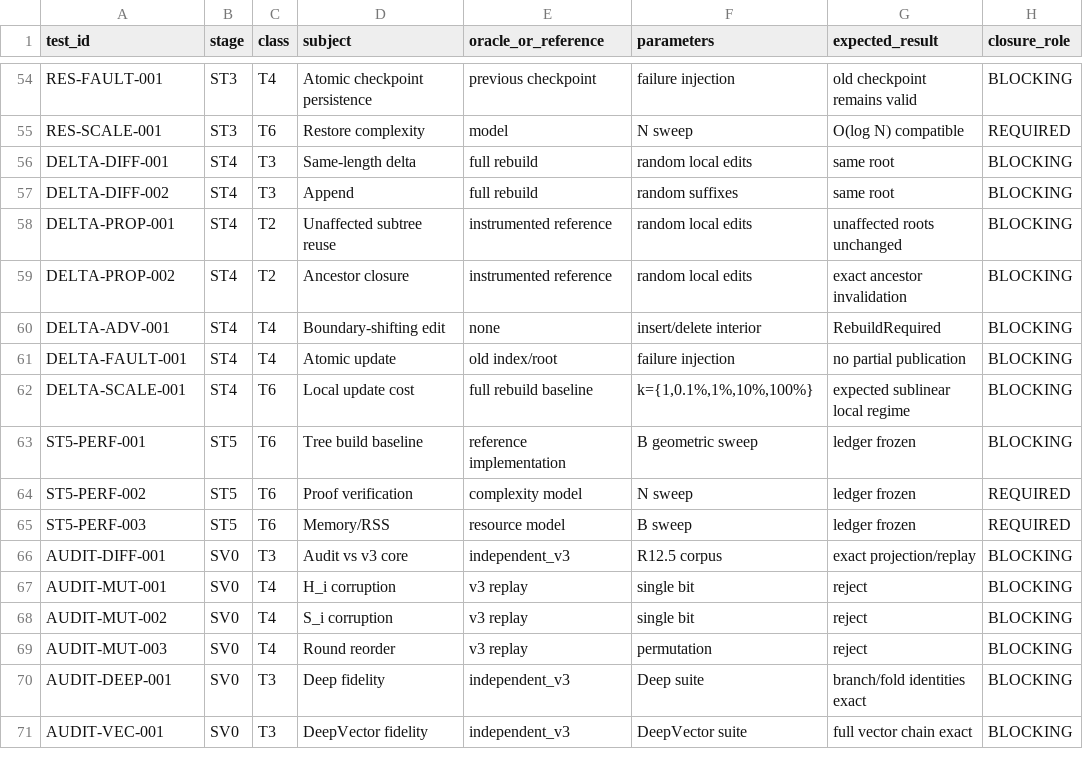
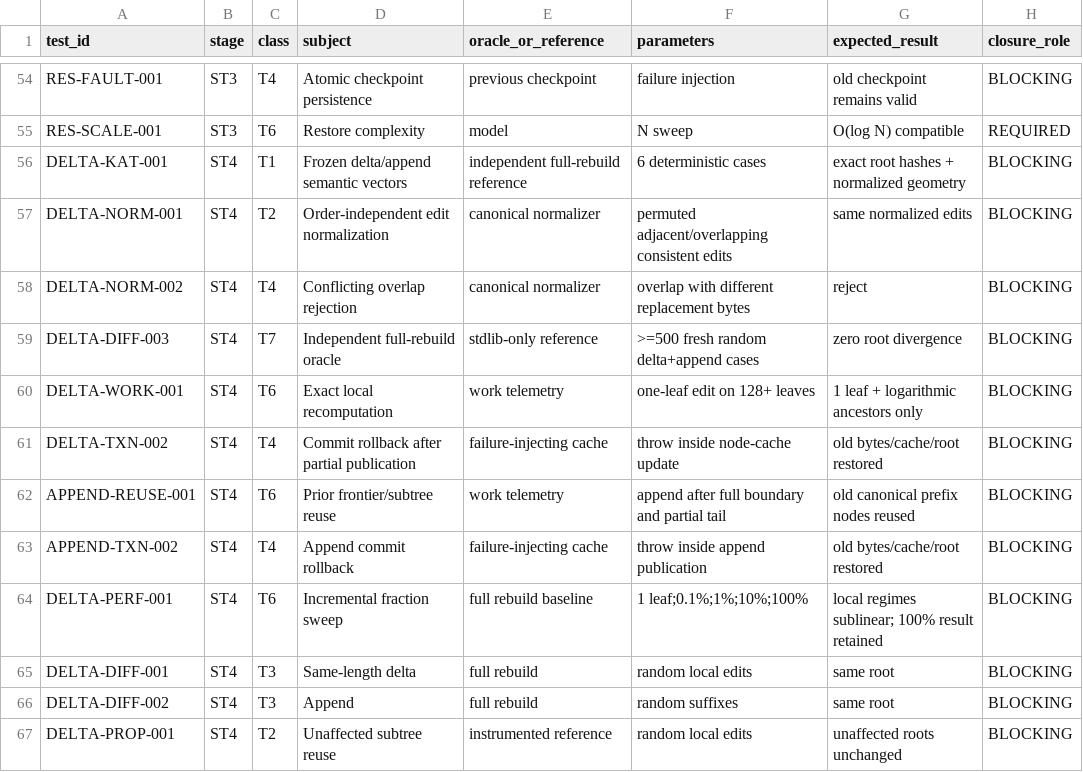
Before and after one commit to alfredoVallejoM/sigma-framework, a TSV file: docs/product-closure/SIGMA-DUAL-INTEGRITY-TEST-MATRIX.tsv, drawn as a sheet; only a part is shown, gaps mark what is left out; the shorter side is filled out with more unchanged rows; the diff names each change by its address in the sheet, - before the commit and + after, or states it on an @@ line.

Commit message:
st4: expand delta append closure test matrix

```diff
--- a/docs/product-closure/SIGMA-DUAL-INTEGRITY-TEST-MATRIX.tsv
+++ b/docs/product-closure/SIGMA-DUAL-INTEGRITY-TEST-MATRIX.tsv
+row 56: DELTA-KAT-001 | ST4 | T1 | Frozen delta/append semantic vectors | independent full-rebuild reference | 6 deterministic cases | exact root hashes + normalized geometry | BLOCKING
+row 57: DELTA-NORM-001 | ST4 | T2 | Order-independent edit normalization | canonical normalizer | permuted adjacent/overlapping consistent edits | same normalized edits | BLOCKING
+row 58: DELTA-NORM-002 | ST4 | T4 | Conflicting overlap rejection | canonical normalizer | overlap with different replacement bytes | reject | BLOCKING
+row 59: DELTA-DIFF-003 | ST4 | T7 | Independent full-rebuild oracle | stdlib-only reference | >=500 fresh random delta+append cases | zero root divergence | BLOCKING
+row 60: DELTA-WORK-001 | ST4 | T6 | Exact local recomputation | work telemetry | one-leaf edit on 128+ leaves | 1 leaf + logarithmic ancestors only | BLOCKING
+row 61: DELTA-TXN-002 | ST4 | T4 | Commit rollback after partial publication | failure-injecting cache | throw inside node-cache update | old bytes/cache/root restored | BLOCKING
+row 62: APPEND-REUSE-001 | ST4 | T6 | Prior frontier/subtree reuse | work telemetry | append after full boundary and partial tail | old canonical prefix nodes reused | BLOCKING
+row 63: APPEND-TXN-002 | ST4 | T4 | Append commit rollback | failure-injecting cache | throw inside append publication | old bytes/cache/root restored | BLOCKING
+row 64: DELTA-PERF-001 | ST4 | T6 | Incremental fraction sweep | full rebuild baseline | 1 leaf;0.1%;1%;10%;100% | local regimes sublinear; 100% result retained | BLOCKING
```
